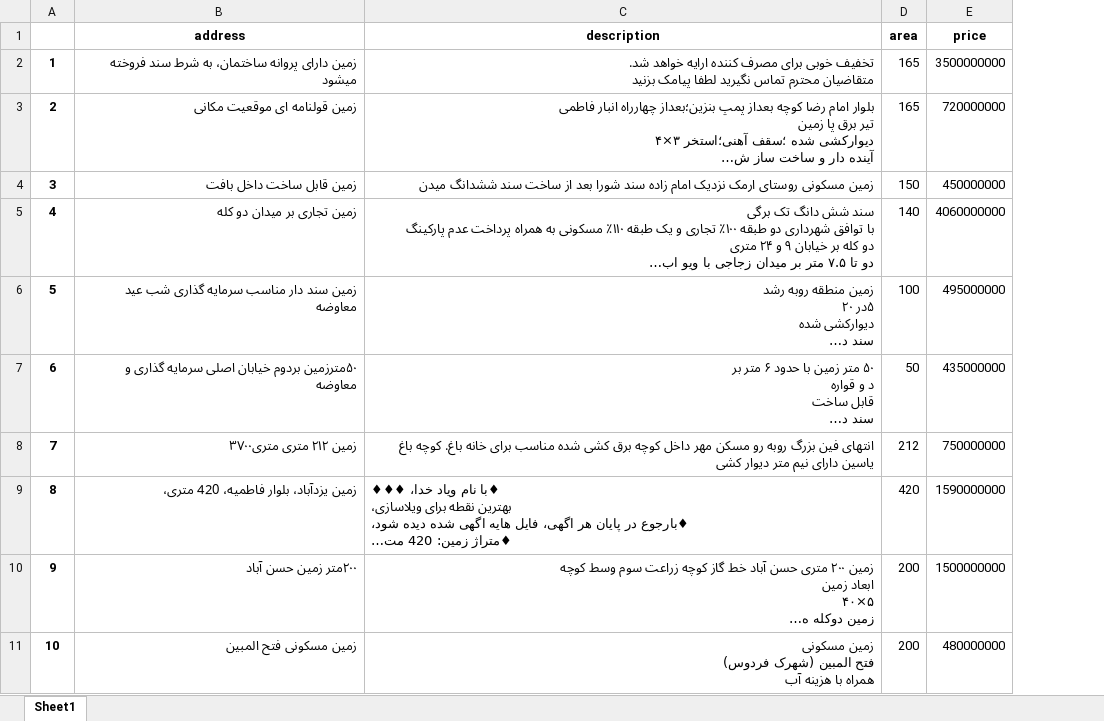
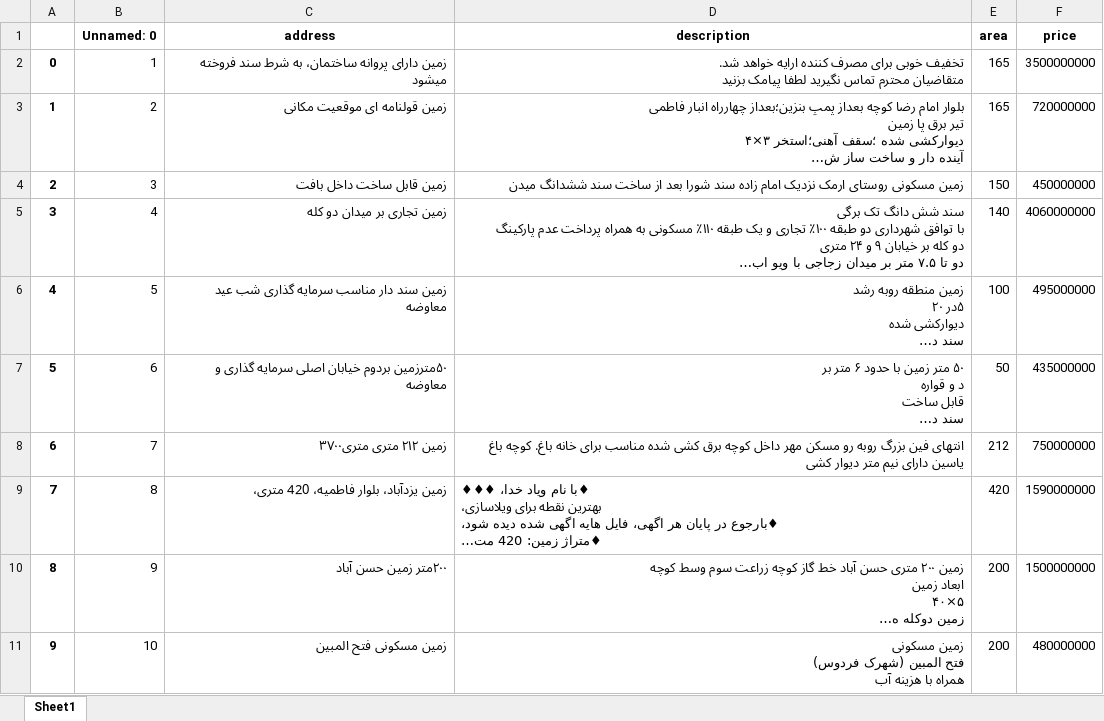
Before and after one commit to bahram3000/all_project, an Excel workbook: new_project_by_class/out_data.xlsx, sheet Sheet1, drawn as a sheet; only a part is shown; long unchanged cells end in …; values as stored, in another font and other column widths than the file's, no borders; the diff covers the shown part only; the diff names each change by its address in the sheet, - before the commit and + after, or states it on an @@ line.

```diff
--- a/new_project_by_class/out_data.xlsx (sheet Sheet1)
+++ b/new_project_by_class/out_data.xlsx (sheet Sheet1)
+column B (Unnamed: 0), rows 2-11: 1 | 2 | 3 | 4 | 5 | 6 | 7 | 8 | 9 | 10
@@ column A renumbered between rows 2 and 1430 @@
```
Also changed, not shown: 185 added rows elsewhere in this sheet, 19 other files.
